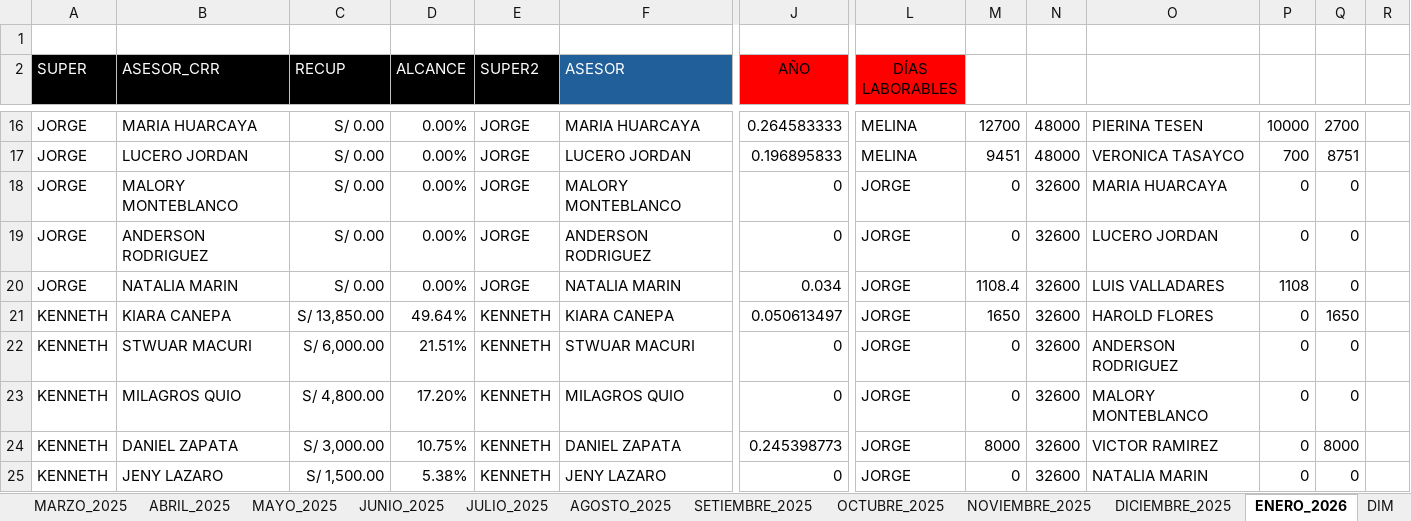
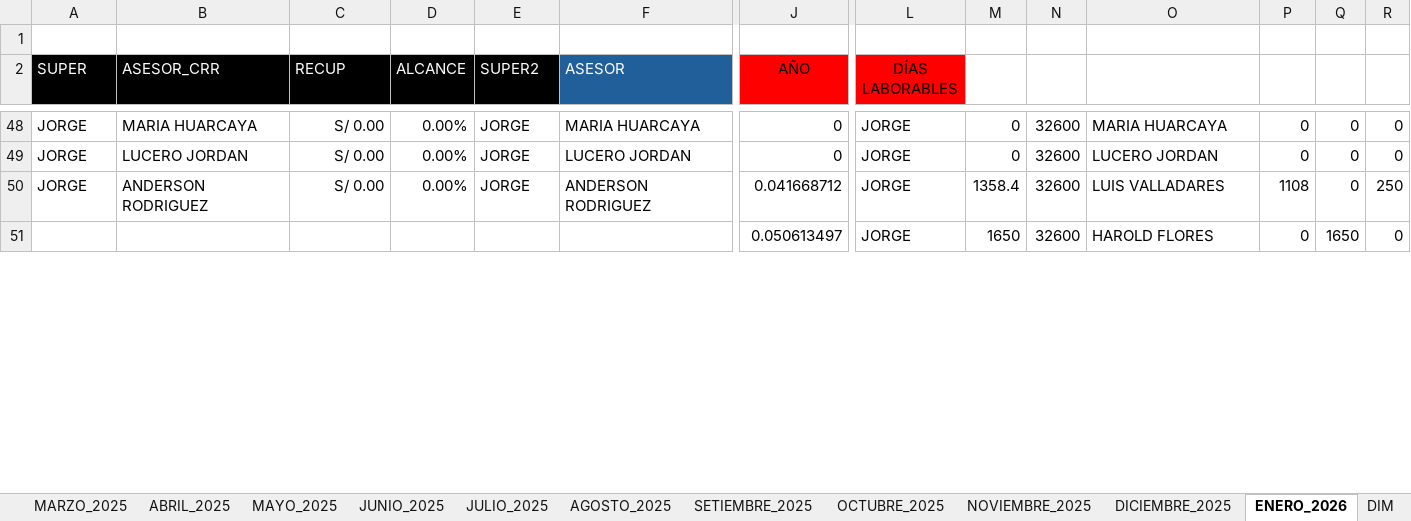
Before and after one commit to jvasquez98/Ranking, an Excel workbook: CS_AVANCE DE ASESORES.xlsx, sheet ENERO_2026, drawn as a sheet; only a part is shown, gaps mark what is left out; values as stored, in another font and other column widths than the file's, no borders; conditional formats and table styles not drawn; removed rows and columns are numbered as before the commit, all else as after; rows hold the shown columns only; the diff covers the shown part only; the diff names each change by its address in the sheet, - before the commit and + after, or states it on an @@ line.

```diff
--- a/CS_AVANCE DE ASESORES.xlsx (sheet ENERO_2026)
+++ b/CS_AVANCE DE ASESORES.xlsx (sheet ENERO_2026)
-J48 (AÑO): 0.264583333
+J48 (AÑO): 0
-L48:L49 (DÍAS LABORABLES): MELINA
+L48:L49 (DÍAS LABORABLES): JORGE
-M48: 12700
+M48: 0
-N48:N49: 48000
+N48:N49: 32600
-O48: PIERINA TESEN
+O48: MARIA HUARCAYA
-P48: 10000
+P48: 0
-Q48: 2700
+Q48: 0
-R48:R49: (empty)
+R48:R49: 0
-J49 (AÑO): 0.196895833
+J49 (AÑO): 0
-M49: 9451
+M49: 0
-O49: VERONICA TASAYCO
+O49: LUCERO JORDAN
-P49: 700
+P49: 0
-Q49: 8751
+Q49: 0
-row 18: JORGE | MALORY MONTEBLANCO | S/ 0.00 | 0.00% | JORGE | MALORY MONTEBLANCO | 0 | JORGE | 0 | 32600 | MARIA HUARCAYA | 0 | 0
-J50 (AÑO): 0
+J50 (AÑO): 0.041668712
-M50: 0
+M50: 1358.4
-O50: LUCERO JORDAN
+O50: LUIS VALLADARES
-P50: 0
+P50: 1108
-R50: (empty)
+R50: 250
-row 20: JORGE | NATALIA MARIN | S/ 0.00 | 0.00% | JORGE | NATALIA MARIN | 0.034 | JORGE | 1108.4 | 32600 | LUIS VALLADARES | 1108 | 0
-A51 (SUPER): KENNETH
+A51 (SUPER): (empty)
-B51 (ASESOR_CRR): KIARA CANEPA
+B51 (ASESOR_CRR): (empty)
-C51 (RECUP): S/ 13,850.00
+C51 (RECUP): (empty)
-D51 (ALCANCE): 49.64%
+D51 (ALCANCE): (empty)
-E51 (SUPER2): KENNETH
+E51 (SUPER2): (empty)
-F51 (ASESOR): KIARA CANEPA
+F51 (ASESOR): (empty)
-R51: (empty)
+R51: 0
-row 22: KENNETH | STWUAR MACURI | S/ 6,000.00 | 21.51% | KENNETH | STWUAR MACURI | 0 | JORGE | 0 | 32600 | ANDERSON RODRIGUEZ | 0 | 0
-row 23: KENNETH | MILAGROS QUIO | S/ 4,800.00 | 17.20% | KENNETH | MILAGROS QUIO | 0 | JORGE | 0 | 32600 | MALORY MONTEBLANCO | 0 | 0
-row 24: KENNETH | DANIEL ZAPATA | S/ 3,000.00 | 10.75% | KENNETH | DANIEL ZAPATA | 0.245398773 | JORGE | 8000 | 32600 | VICTOR RAMIREZ | 0 | 8000
-row 25: KENNETH | JENY LAZARO | S/ 1,500.00 | 5.38% | KENNETH | JENY LAZARO | 0 | JORGE | 0 | 32600 | NATALIA MARIN | 0 | 0
```
Also changed, not shown: 39 added rows, 32 removed rows, 60 edited cells and cell formats elsewhere in this sheet, sheet DIM, formulas that keep their value, CS_MARCACIONES.xlsx, 2 other files.
